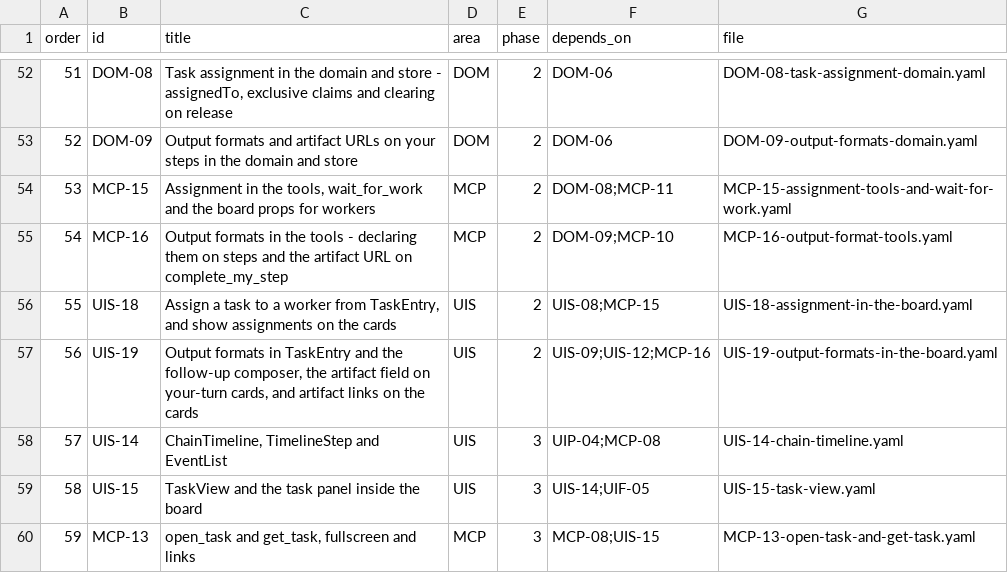
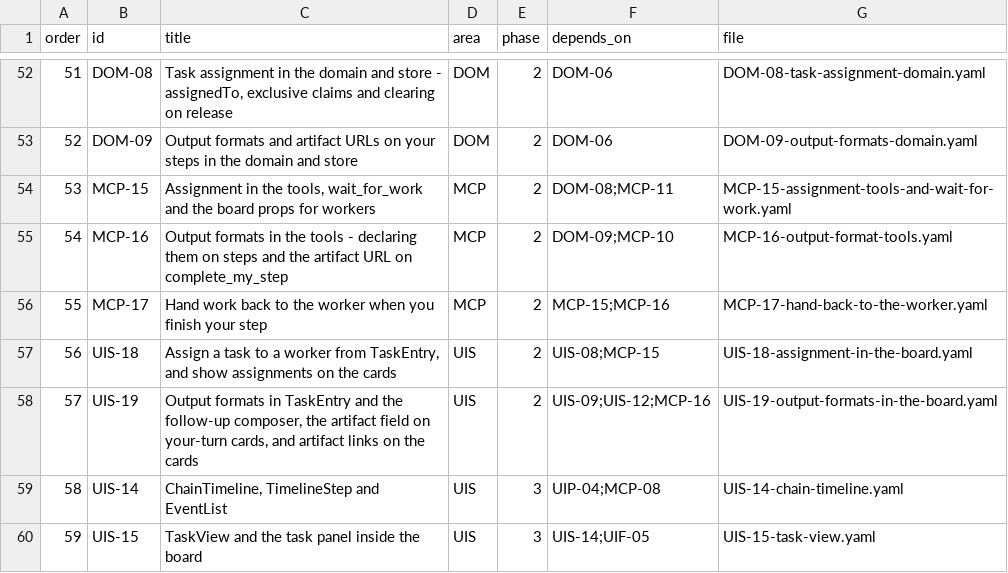
Before and after one commit to JackVCurtis/anachoic, a CSV file: todos/order.csv, drawn as a sheet; only a part is shown, gaps mark what is left out; the shorter side is filled out with more unchanged rows; addresses are those after the commit; the diff names each change by its address in the sheet, - before the commit and + after, or states it on an @@ line.

```diff
--- a/todos/order.csv
+++ b/todos/order.csv
+row 56: 55 | MCP-17 | Hand work back to the worker when you finish your step | MCP | 2 | MCP-15;MCP-16 | MCP-17-hand-back-to-the-worker.yaml
@@ column A (order) renumbered from row 57 down @@
```
Also changed, not shown: 2 other files.
